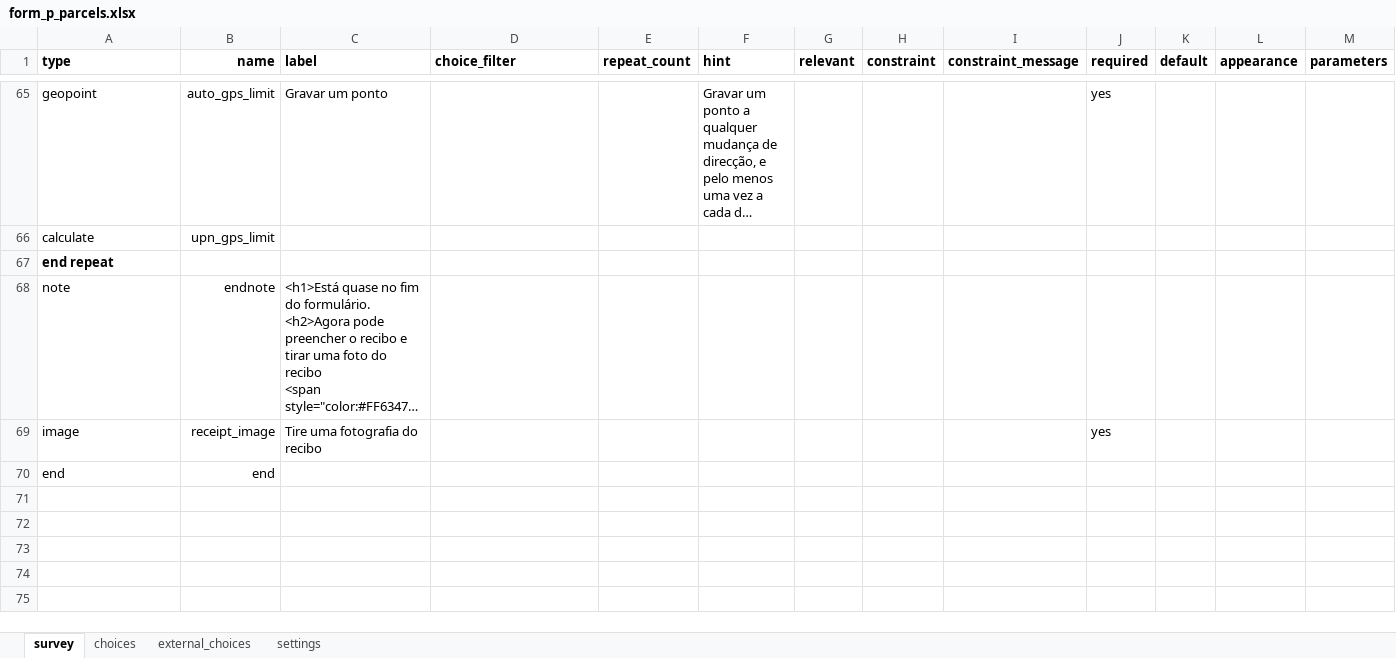
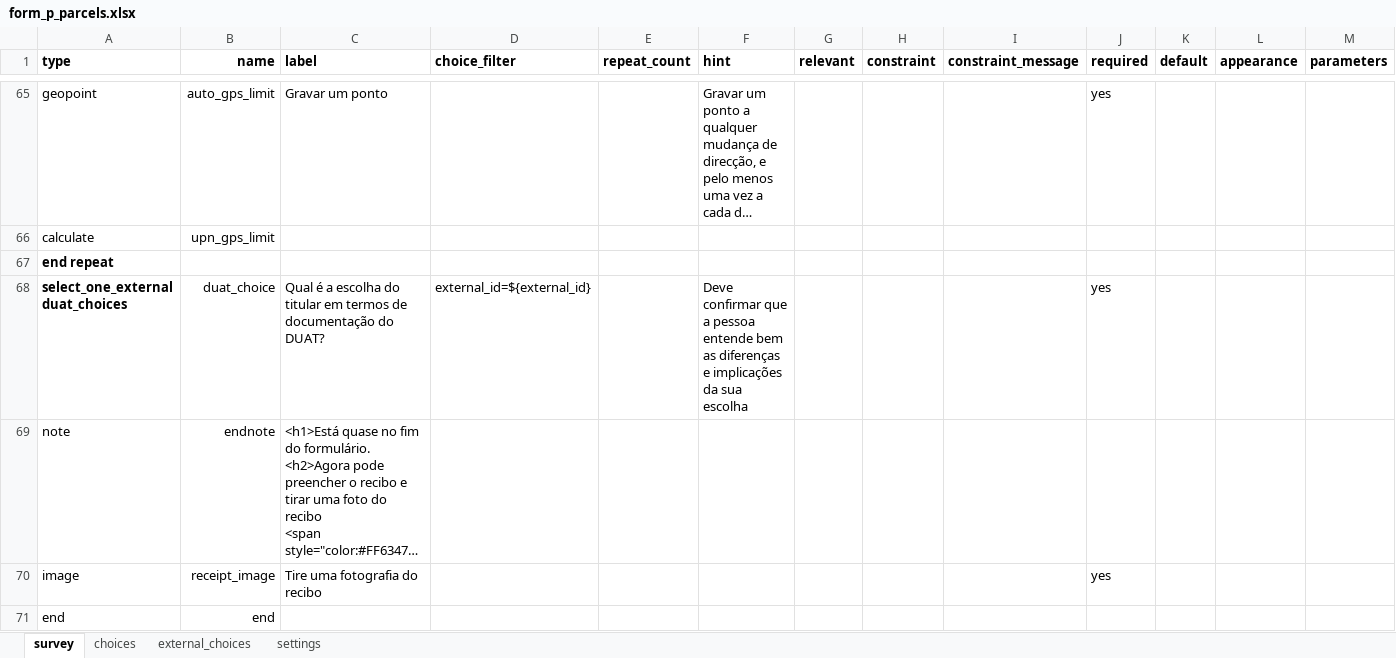
Before and after one commit to TerraFirmaMozambique/odk_forms_land_at_scale, an Excel workbook: xlsx/CaVaTeCo/form_p_parcels.xlsx, sheet survey, drawn as a sheet; only a part is shown, gaps mark what is left out; long unchanged cells end in …; values as stored, in another font and other column widths than the file's, no borders; rows hold the shown columns only; the diff names each change by its address in the sheet, - before the commit and + after, or states it on an @@ line.

```diff
--- a/xlsx/CaVaTeCo/form_p_parcels.xlsx (sheet survey)
+++ b/xlsx/CaVaTeCo/form_p_parcels.xlsx (sheet survey)
+row 68: select_one_external duat_choices | duat_choice | Qual é a escolha do titular em termos de documentação do DUAT? | external_id=${external_id} |  | Deve confirmar que a pessoa entende bem as diferenças e implicações da sua escolha |  |  |  | yes
```
Also changed, not shown: sheet external_choices, sheet settings, xlsx/CaVaTeCo/form_b_lideres.xlsx, xlsx/CaVaTeCo/form_g_registo_membros.xlsx, 16 other files.
